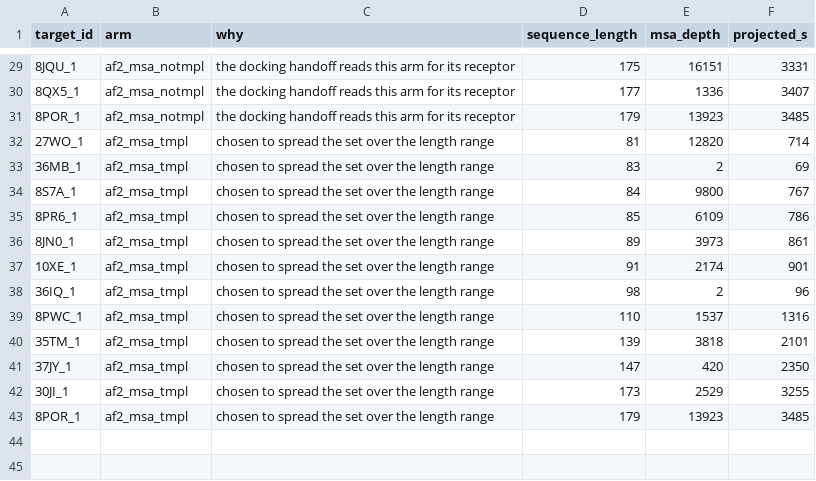
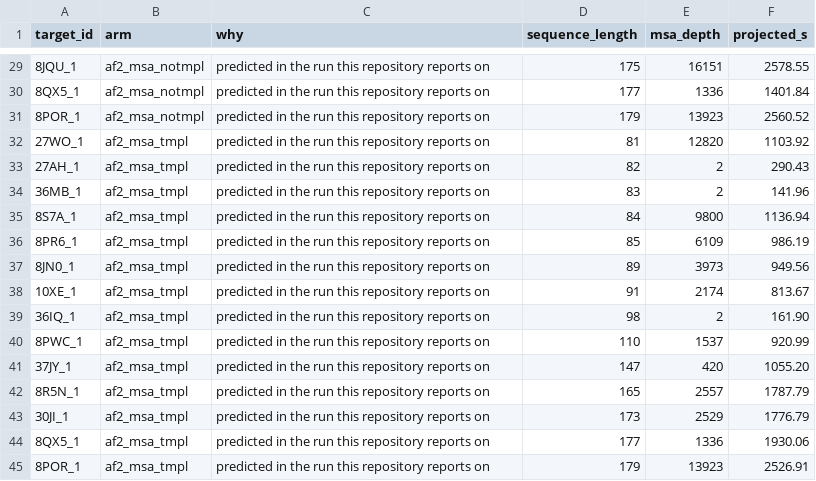
Before and after one commit to Qasim-Hussain-Code/colabfold_boltz_structure_confidence_pipeline, a TSV file: config/arm_subsets.tsv, drawn as a sheet; only a part is shown, gaps mark what is left out; the diff covers the shown part only.

Commit message:
reproducible_arm_subsets
config/arm_subsets.tsv records what each alignment arm can afford, and nothing
read it. The arms were driven by hand, so run_all.sh on a fresh clone would
have taken the whole 150-target manifest and needed 76 hours per arm instead
of the 10 and 5 the budget allows, and would not have reproduced the 30 and 14
targets every number in the README is computed over.

The prediction stage reads the file now. The file itself is written from the
predictions rather than from a budget, because the budget answers a different
question and its answer moves: with 41 alignment predictions to fit against
rather than 14, the same budget buys 51 targets where it bought 30. That is
the right answer to "what can this arm afford" and the wrong file for a clone
that is reproducing a published result. Recomputing it from a budget is now a
deliberate act rather than part of a run.

Three smaller things from the same audit. The privacy scan skipped every
compressed file, which is 348 of the 467 tracked, while printing the tracked
count as though it had read them all; it reads them through gzip now and says
how many it read, which is 456, and still finds nothing. Two adjacent ignore
rules stated opposite policies on the rendered report and one was dead. The
docking section described the negative control as an arm that places its box
away from the ligand, when it runs no search at all and drops the conformer in
at a random orientation, and it did not say that both receptors are cut to one
chain.

```diff
--- a/config/arm_subsets.tsv
+++ b/config/arm_subsets.tsv
@@ -29,15 +29,17 @@ target_id	arm	why	sequence_length	msa_depth	projected_s
-8JQU_1	af2_msa_notmpl	the docking handoff reads this arm for its receptor	175	16151	3331
-8QX5_1	af2_msa_notmpl	the docking handoff reads this arm for its receptor	177	1336	3407
-8POR_1	af2_msa_notmpl	the docking handoff reads this arm for its receptor	179	13923	3485
-27WO_1	af2_msa_tmpl	chosen to spread the set over the length range	81	12820	714
-36MB_1	af2_msa_tmpl	chosen to spread the set over the length range	83	2	69
-8S7A_1	af2_msa_tmpl	chosen to spread the set over the length range	84	9800	767
-8PR6_1	af2_msa_tmpl	chosen to spread the set over the length range	85	6109	786
-8JN0_1	af2_msa_tmpl	chosen to spread the set over the length range	89	3973	861
-10XE_1	af2_msa_tmpl	chosen to spread the set over the length range	91	2174	901
-36IQ_1	af2_msa_tmpl	chosen to spread the set over the length range	98	2	96
-8PWC_1	af2_msa_tmpl	chosen to spread the set over the length range	110	1537	1316
-35TM_1	af2_msa_tmpl	chosen to spread the set over the length range	139	3818	2101
-37JY_1	af2_msa_tmpl	chosen to spread the set over the length range	147	420	2350
-30JI_1	af2_msa_tmpl	chosen to spread the set over the length range	173	2529	3255
-8POR_1	af2_msa_tmpl	chosen to spread the set over the length range	179	13923	3485
+8JQU_1	af2_msa_notmpl	predicted in the run this repository reports on	175	16151	2578.55
+8QX5_1	af2_msa_notmpl	predicted in the run this repository reports on	177	1336	1401.84
+8POR_1	af2_msa_notmpl	predicted in the run this repository reports on	179	13923	2560.52
+27WO_1	af2_msa_tmpl	predicted in the run this repository reports on	81	12820	1103.92
+27AH_1	af2_msa_tmpl	predicted in the run this repository reports on	82	2	290.43
+36MB_1	af2_msa_tmpl	predicted in the run this repository reports on	83	2	141.96
+8S7A_1	af2_msa_tmpl	predicted in the run this repository reports on	84	9800	1136.94
+8PR6_1	af2_msa_tmpl	predicted in the run this repository reports on	85	6109	986.19
+8JN0_1	af2_msa_tmpl	predicted in the run this repository reports on	89	3973	949.56
+10XE_1	af2_msa_tmpl	predicted in the run this repository reports on	91	2174	813.67
+36IQ_1	af2_msa_tmpl	predicted in the run this repository reports on	98	2	161.90
+8PWC_1	af2_msa_tmpl	predicted in the run this repository reports on	110	1537	920.99
+37JY_1	af2_msa_tmpl	predicted in the run this repository reports on	147	420	1055.20
+8R5N_1	af2_msa_tmpl	predicted in the run this repository reports on	165	2557	1787.79
+30JI_1	af2_msa_tmpl	predicted in the run this repository reports on	173	2529	1776.79
+8QX5_1	af2_msa_tmpl	predicted in the run this repository reports on	177	1336	1930.06
+8POR_1	af2_msa_tmpl	predicted in the run this repository reports on	179	13923	2526.91
```
Also changed, not shown: 54 edited cells elsewhere in this file, 5 other files.
